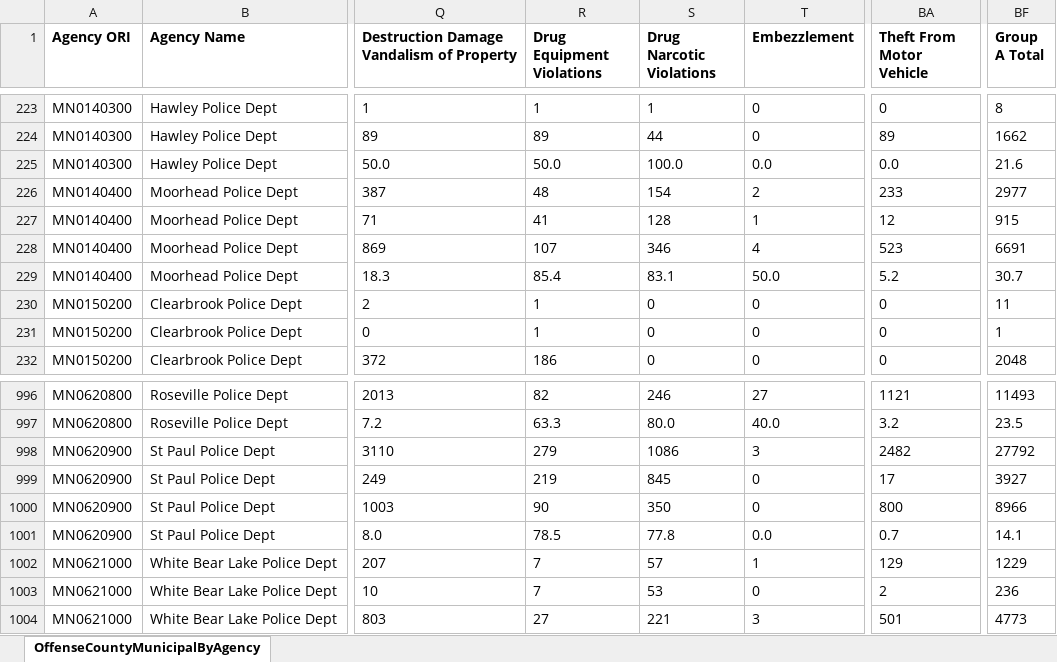
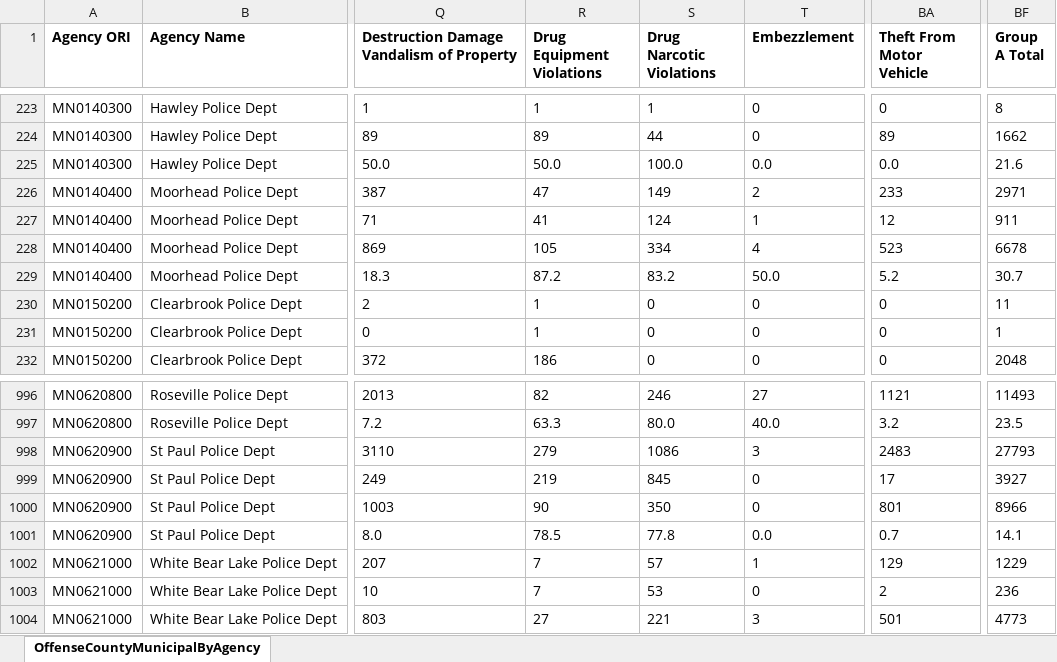
Before and after one commit to striblab/crimedash, an Excel workbook: store/nibrs/OffenseCountyMunicipalByAgencyDownloadData_2021.xlsx, sheet OffenseCountyMunicipalByAgency, drawn as a sheet; only a part is shown, gaps mark what is left out; values as stored, in another font and other column widths than the file's, no borders; the diff names each change by its address in the sheet, - before the commit and + after, or states it on an @@ line.

```diff
--- a/store/nibrs/OffenseCountyMunicipalByAgencyDownloadData_2021.xlsx (sheet OffenseCountyMunicipalByAgency)
+++ b/store/nibrs/OffenseCountyMunicipalByAgencyDownloadData_2021.xlsx (sheet OffenseCountyMunicipalByAgency)
-R226 (Drug Equipment Violations): 48
+R226 (Drug Equipment Violations): 47
-S226 (Drug Narcotic Violations): 154
+S226 (Drug Narcotic Violations): 149
-BF226 (Group A Total): 2977
+BF226 (Group A Total): 2971
-S227 (Drug Narcotic Violations): 128
+S227 (Drug Narcotic Violations): 124
-BF227 (Group A Total): 915
+BF227 (Group A Total): 911
-R228 (Drug Equipment Violations): 107
+R228 (Drug Equipment Violations): 105
-S228 (Drug Narcotic Violations): 346
+S228 (Drug Narcotic Violations): 334
-BF228 (Group A Total): 6691
+BF228 (Group A Total): 6678
-R229 (Drug Equipment Violations): 85.4
+R229 (Drug Equipment Violations): 87.2
-S229 (Drug Narcotic Violations): 83.1
+S229 (Drug Narcotic Violations): 83.2
-BA998 (Theft From Motor Vehicle): 2482
+BA998 (Theft From Motor Vehicle): 2483
-BF998 (Group A Total): 27792
+BF998 (Group A Total): 27793
-BA1000 (Theft From Motor Vehicle): 800
+BA1000 (Theft From Motor Vehicle): 801
```
Also changed, not shown: store/nibrs/OffenseCountyMunicipalByAgencyDownloadData_2022.xlsx, store/nibrs/OffenseCountyMunicipalByAgencyDownloadData_2023.xlsx, 24 other files.
